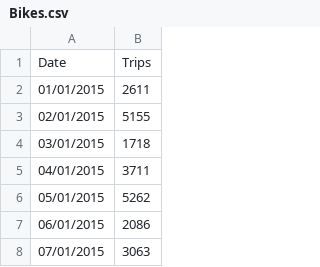
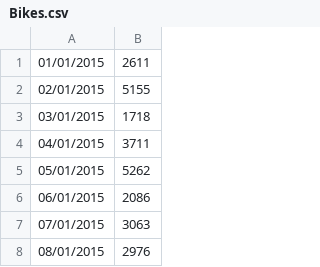
Before and after one commit to AleNard/DataHack, a CSV file: Data/Bikes.csv, drawn as a sheet; only a part is shown; the shorter side is filled out with more unchanged rows; the diff names each change by its address in the sheet, - before the commit and + after, or states it on an @@ line.

Commit message:
Clean Data

```diff
--- a/Data/Bikes.csv
+++ b/Data/Bikes.csv
-row 1: Date | Trips
```
Also changed, not shown: 3 other files.
